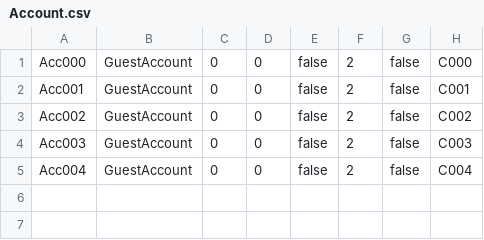
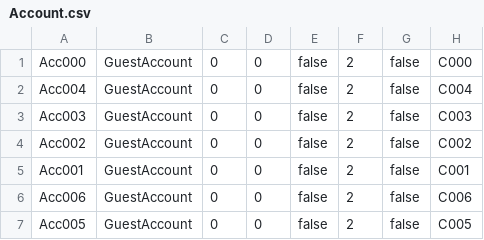
Before and after one commit to TrungNgo21/rentalShop, a CSV file: src/main/java/DataFile/Account.csv, drawn as a sheet.

```diff
--- a/src/main/java/DataFile/Account.csv
+++ b/src/main/java/DataFile/Account.csv
@@ -1,5 +1,7 @@
 Acc000;GuestAccount;0;0;false;2;false;C000
+Acc004;GuestAccount;0;0;false;2;false;C004
+Acc003;GuestAccount;0;0;false;2;false;C003
+Acc002;GuestAccount;0;0;false;2;false;C002
 Acc001;GuestAccount;0;0;false;2;false;C001
-Acc002;GuestAccount;0;0;false;2;false;C002
-Acc003;GuestAccount;0;0;false;2;false;C003
-Acc004;GuestAccount;0;0;false;2;false;C004
+Acc006;GuestAccount;0;0;false;2;false;C006
+Acc005;GuestAccount;0;0;false;2;false;C005
```
Also changed, not shown: src/main/java/DataFile/User.csv, 8 other files.
